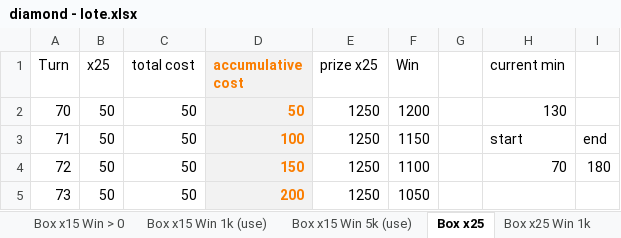
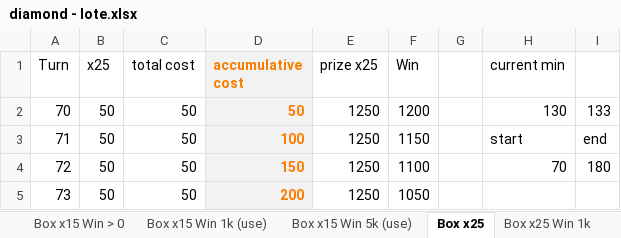
Before and after one commit to phuquy007/nimo_lottery, an Excel workbook: diamond - lote.xlsx, sheet Box x25, drawn as a sheet; only a part is shown; values as stored, in another font and other column widths than the file's, no borders; 3 other sheets too large or unreadable and not compared; the diff names each change by its address in the sheet, - before the commit and + after, or states it on an @@ line.

```diff
--- a/diamond - lote.xlsx (sheet Box x25)
+++ b/diamond - lote.xlsx (sheet Box x25)
-I2: (empty)
+I2: 133
```
Also changed, not shown: other sheet tabs, 7 other files.
